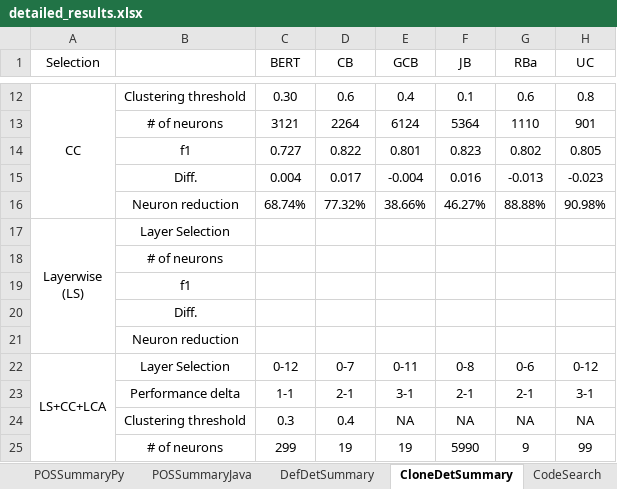
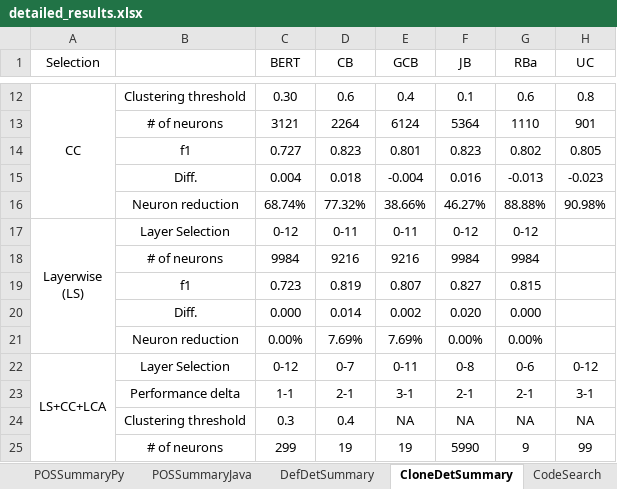
Before and after one commit to Superhzf/interpretability-of-source-code-transformers, an Excel workbook: POS Code/Experiments/attachments/detailed_results.xlsx, sheet CloneDetSummary, drawn as a sheet; only a part is shown, gaps mark what is left out; values as stored, in another font and other column widths than the file's, no borders; removed rows and columns are numbered as before the commit, all else as after; ↵ is a line break in a cell; the diff names each change by its address in the sheet, - before the commit and + after, or states it on an @@ line.

Commit message:
type: feat Save the excel report

```diff
--- a/POS Code/Experiments/attachments/detailed_results.xlsx (sheet CloneDetSummary)
+++ b/POS Code/Experiments/attachments/detailed_results.xlsx (sheet CloneDetSummary)
-D14 (CB): 0.822
+D14 (CB): 0.823
-D15 (CB): 0.017
+D15 (CB): 0.018
-row 17: Layerwise ↵ (LS) | Layer Selection
-row 18:  | # of neurons
-row 19:  | f1
-row 20:  | Diff.
-row 21:  | Neuron reduction
+row 17: Layerwise ↵ (LS) | Layer Selection | 0-12 | 0-11 | 0-11 | 0-12 | 0-12
+row 18:  | # of neurons | 9984 | 9216 | 9216 | 9984 | 9984
+row 19:  | f1 | 0.723 | 0.819 | 0.807 | 0.827 | 0.815
+row 20:  | Diff. | 0.000 | 0.014 | 0.002 | 0.020 | 0.000
+row 21:  | Neuron reduction | 0.00% | 7.69% | 7.69% | 0.00% | 0.00%
```
